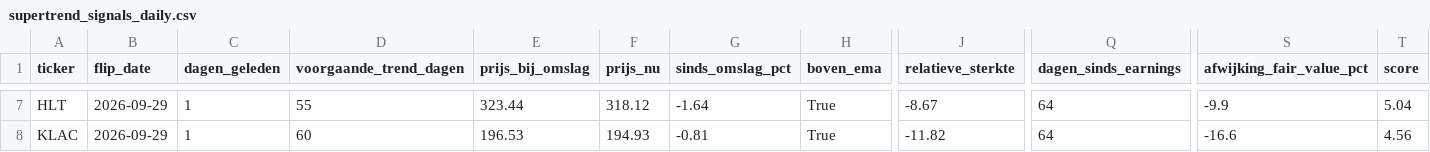
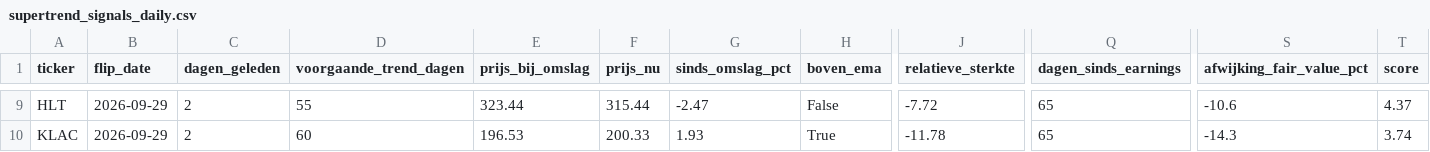
Before and after one commit to hestey-star/hestys-stock-screener, a CSV file: supertrend_signals_daily.csv, drawn as a sheet; only a part is shown, gaps mark what is left out; addresses are those after the commit; the diff covers the shown part only; the diff names each change by its address in the sheet, - before the commit and + after, or states it on an @@ line.

```diff
--- a/supertrend_signals_daily.csv
+++ b/supertrend_signals_daily.csv
-C9:C10 (dagen_geleden): 1
+C9:C10 (dagen_geleden): 2
-F9 (prijs_nu): 318.12
+F9 (prijs_nu): 315.44
-G9 (sinds_omslag_pct): -1.64
+G9 (sinds_omslag_pct): -2.47
-H9 (boven_ema): True
+H9 (boven_ema): False
-J9 (relatieve_sterkte): -8.67
+J9 (relatieve_sterkte): -7.72
-Q9:Q10 (dagen_sinds_earnings): 64
+Q9:Q10 (dagen_sinds_earnings): 65
-S9 (afwijking_fair_value_pct): -9.9
+S9 (afwijking_fair_value_pct): -10.6
-T9 (score): 5.04
+T9 (score): 4.37
-F10 (prijs_nu): 194.93
+F10 (prijs_nu): 200.33
-G10 (sinds_omslag_pct): -0.81
+G10 (sinds_omslag_pct): 1.93
-J10 (relatieve_sterkte): -11.82
+J10 (relatieve_sterkte): -11.78
-S10 (afwijking_fair_value_pct): -16.6
+S10 (afwijking_fair_value_pct): -14.3
-T10 (score): 4.56
+T10 (score): 3.74
```
Also changed, not shown: 4 added rows, 2 removed rows and 23 edited cells elsewhere in this file, top_movers.csv, 1 other file.
